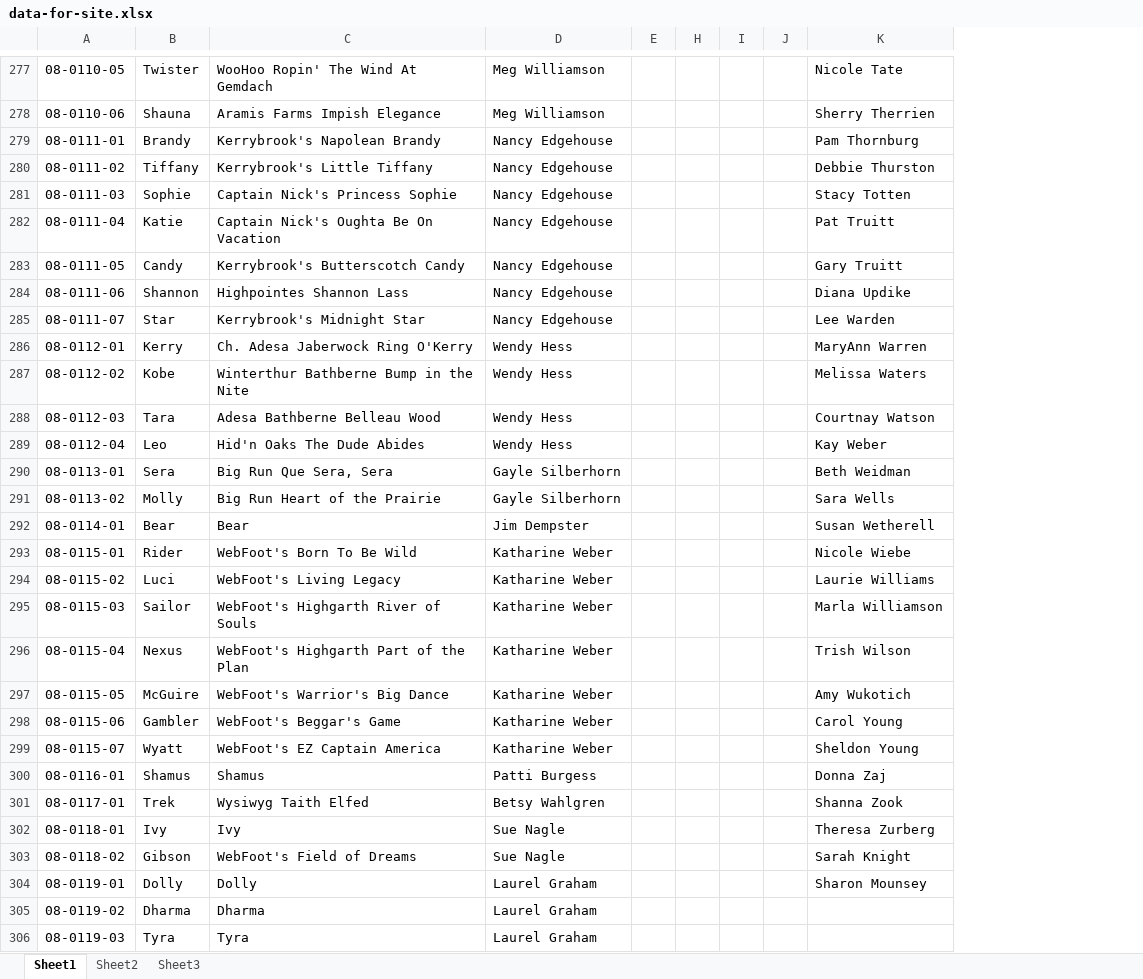
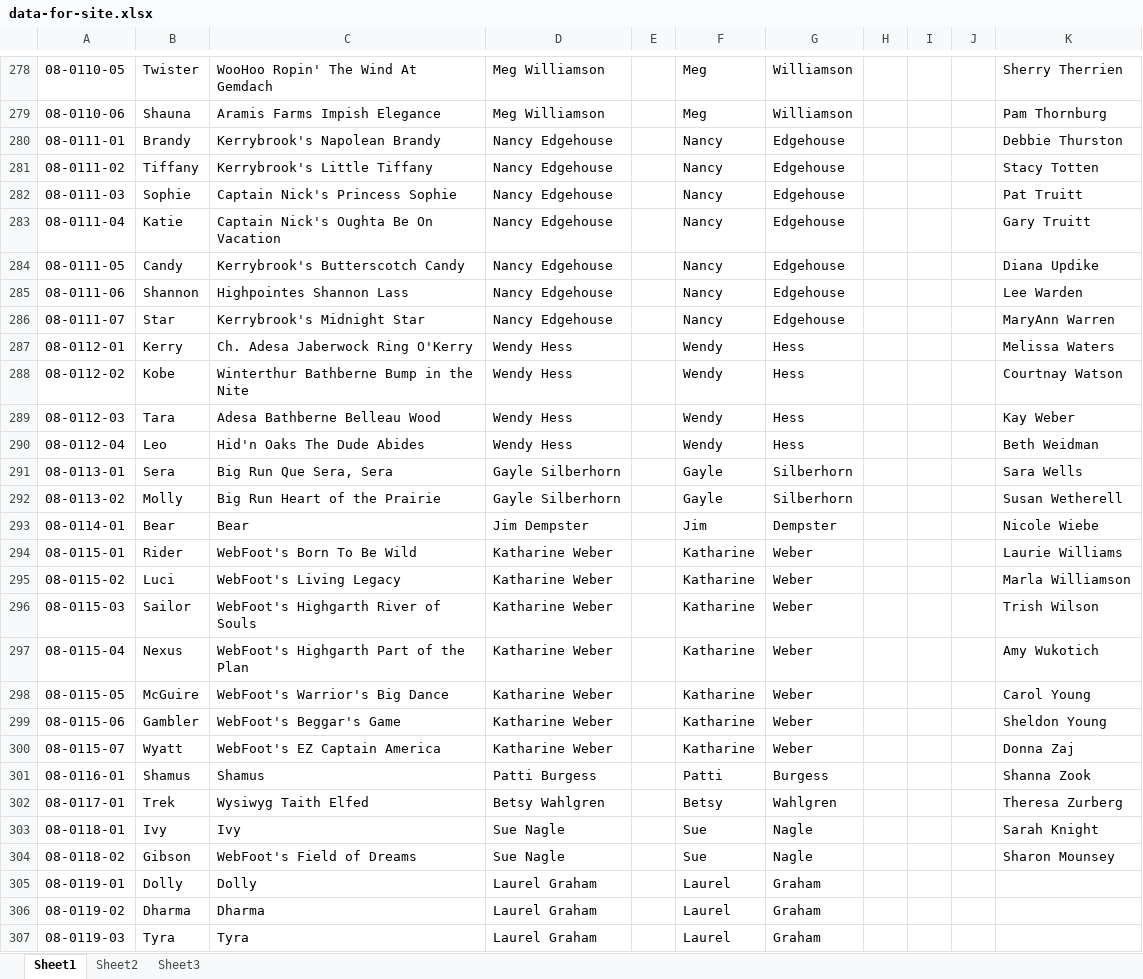
Before and after one commit to Chrojoh/secretary, an Excel workbook: data-for-site.xlsx, sheet Sheet1, drawn as a sheet; only a part is shown, gaps mark what is left out; values as stored, in another font and other column widths than the file's, no borders; charts and pictures and conditional formats not drawn; addresses are those after the commit; the diff covers the shown part only; the diff names each change by its address in the sheet, - before the commit and + after, or states it on an @@ line.

Commit message:
Add files via upload

```diff
--- a/data-for-site.xlsx (sheet Sheet1)
+++ b/data-for-site.xlsx (sheet Sheet1)
@@ column F unhidden, rows 278-307: Meg | Meg | Nancy | Nancy | Nancy | Nancy | Nancy | Nancy | Nancy | Wendy | Wendy | Wendy | Wendy | Gayle | Gayle | Jim | Katharine | Katharine | Katharine | Katharine | Katharine | Katharine | Katharine | Patti | Betsy | Sue | Sue | Laurel | Laurel | Laurel @@
@@ column G unhidden, rows 278-307: Williamson | Williamson | Edgehouse | Edgehouse | Edgehouse | Edgehouse | Edgehouse | Edgehouse | Edgehouse | Hess | Hess | Hess | Hess | Silberhorn | Silberhorn | Dempster | Weber | Weber | Weber | Weber | Weber | Weber | Weber | Burgess | Wahlgren | Nagle | Nagle | Graham | Graham | Graham @@
-K278: Nicole Tate
+K278: Sherry Therrien
-K279: Sherry Therrien
+K279: Pam Thornburg
-K280: Pam Thornburg
+K280: Debbie Thurston
-K281: Debbie Thurston
+K281: Stacy Totten
-K282: Stacy Totten
+K282: Pat Truitt
-K283: Pat Truitt
+K283: Gary Truitt
-K284: Gary Truitt
+K284: Diana Updike
-K285: Diana Updike
+K285: Lee Warden
-K286: Lee Warden
+K286: MaryAnn Warren
-K287: MaryAnn Warren
+K287: Melissa Waters
-K288: Melissa Waters
+K288: Courtnay Watson
-K289: Courtnay Watson
+K289: Kay Weber
-K290: Kay Weber
+K290: Beth Weidman
-K291: Beth Weidman
+K291: Sara Wells
-K292: Sara Wells
+K292: Susan Wetherell
-K293: Susan Wetherell
+K293: Nicole Wiebe
-K294: Nicole Wiebe
+K294: Laurie Williams
-K295: Laurie Williams
+K295: Marla Williamson
-K296: Marla Williamson
+K296: Trish Wilson
-K297: Trish Wilson
+K297: Amy Wukotich
-K298: Amy Wukotich
+K298: Carol Young
-K299: Carol Young
+K299: Sheldon Young
-K300: Sheldon Young
+K300: Donna Zaj
-K301: Donna Zaj
+K301: Shanna Zook
-K302: Shanna Zook
+K302: Theresa Zurberg
-K303: Theresa Zurberg
+K303: Sarah Knight
-K304: Sarah Knight
+K304: Sharon Mounsey
-K305: Sharon Mounsey
+K305: (empty)
```
Also changed, not shown: 1 added row and 276 edited cells elsewhere in this sheet, formulas that keep their value, charts or pictures.
